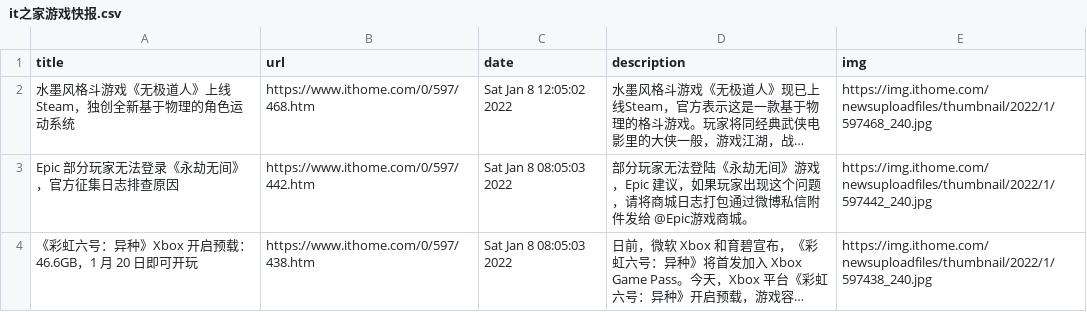
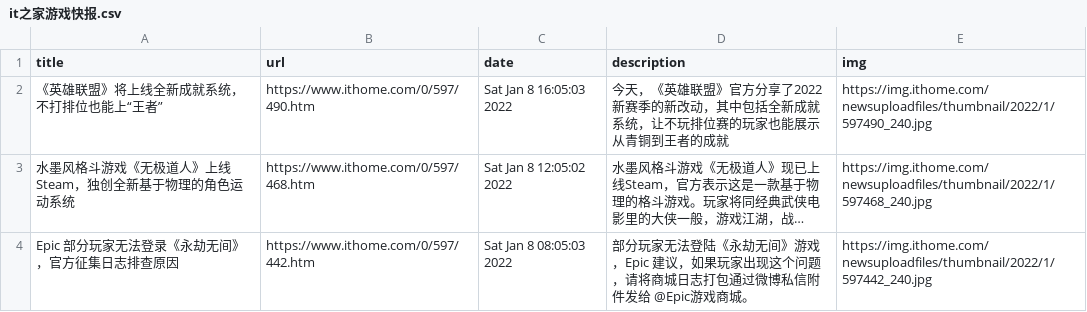
Before and after one commit to c-chen0902/rss, a CSV file: it之家游戏快报.csv, drawn as a sheet; only a part is shown; the shorter side is filled out with more unchanged rows; long unchanged cells end in …; the diff names each change by its address in the sheet, - before the commit and + after, or states it on an @@ line.

```diff
--- a/it之家游戏快报.csv
+++ b/it之家游戏快报.csv
+row 2: 《英雄联盟》将上线全新成就系统，不打排位也能上“王者” | https://www.ithome.com/0/597/490.htm | Sat Jan 8 16:05:03 2022 | 今天，《英雄联盟》官方分享了2022新赛季的新改动，其中包括全新成就系统，让不玩排位赛的玩家也能展示从青铜到王者的成就 | https://img.ithome.com/newsuploadfiles/thumbnail/2022/1/597490_240.jpg
```
Also changed, not shown: it之家win11资讯.csv, 27 other files.
